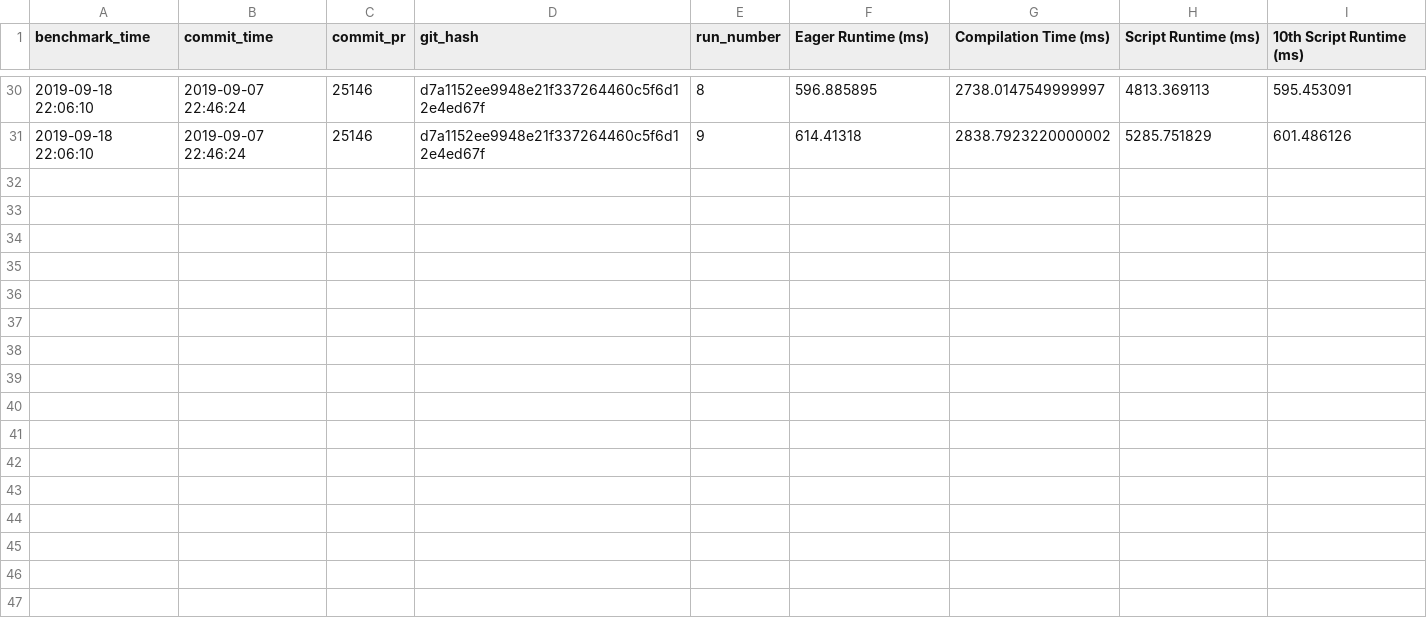
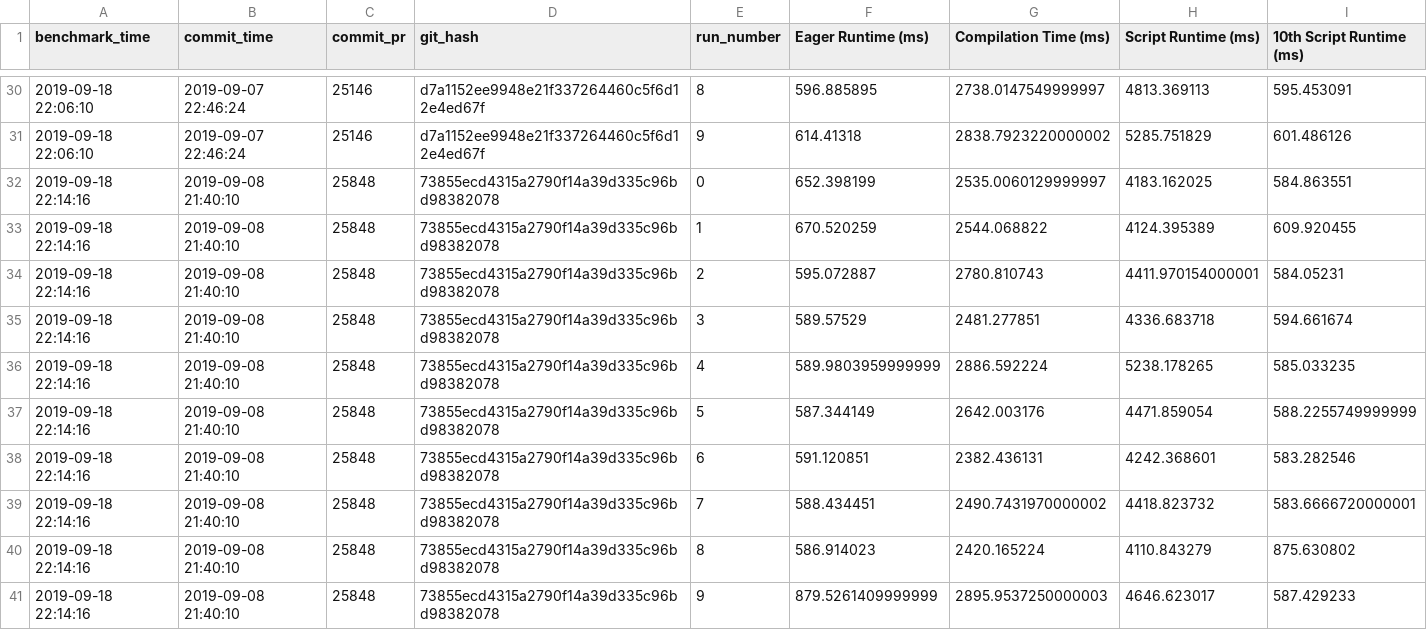
Before and after one commit to driazati/driazati.github.io, a CSV file: torchscript/resnet50.csv, drawn as a sheet; only a part is shown, gaps mark what is left out; the diff names each change by its address in the sheet, - before the commit and + after, or states it on an @@ line.

Commit message:
Update benchmarks

```diff
--- a/torchscript/resnet50.csv
+++ b/torchscript/resnet50.csv
+row 32: 2019-09-18 22:14:16 | 2019-09-08 21:40:10 | 25848 | 73855ecd4315a2790f14a39d335c96bd98382078 | 0 | 652.398199 | 2535.0060129999997 | 4183.162025 | 584.863551
+row 33: 2019-09-18 22:14:16 | 2019-09-08 21:40:10 | 25848 | 73855ecd4315a2790f14a39d335c96bd98382078 | 1 | 670.520259 | 2544.068822 | 4124.395389 | 609.920455
+row 34: 2019-09-18 22:14:16 | 2019-09-08 21:40:10 | 25848 | 73855ecd4315a2790f14a39d335c96bd98382078 | 2 | 595.072887 | 2780.810743 | 4411.970154000001 | 584.05231
+row 35: 2019-09-18 22:14:16 | 2019-09-08 21:40:10 | 25848 | 73855ecd4315a2790f14a39d335c96bd98382078 | 3 | 589.57529 | 2481.277851 | 4336.683718 | 594.661674
+row 36: 2019-09-18 22:14:16 | 2019-09-08 21:40:10 | 25848 | 73855ecd4315a2790f14a39d335c96bd98382078 | 4 | 589.9803959999999 | 2886.592224 | 5238.178265 | 585.033235
+row 37: 2019-09-18 22:14:16 | 2019-09-08 21:40:10 | 25848 | 73855ecd4315a2790f14a39d335c96bd98382078 | 5 | 587.344149 | 2642.003176 | 4471.859054 | 588.2255749999999
+row 38: 2019-09-18 22:14:16 | 2019-09-08 21:40:10 | 25848 | 73855ecd4315a2790f14a39d335c96bd98382078 | 6 | 591.120851 | 2382.436131 | 4242.368601 | 583.282546
+row 39: 2019-09-18 22:14:16 | 2019-09-08 21:40:10 | 25848 | 73855ecd4315a2790f14a39d335c96bd98382078 | 7 | 588.434451 | 2490.7431970000002 | 4418.823732 | 583.6666720000001
+row 40: 2019-09-18 22:14:16 | 2019-09-08 21:40:10 | 25848 | 73855ecd4315a2790f14a39d335c96bd98382078 | 8 | 586.914023 | 2420.165224 | 4110.843279 | 875.630802
+row 41: 2019-09-18 22:14:16 | 2019-09-08 21:40:10 | 25848 | 73855ecd4315a2790f14a39d335c96bd98382078 | 9 | 879.5261409999999 | 2895.9537250000003 | 4646.623017 | 587.429233
```
